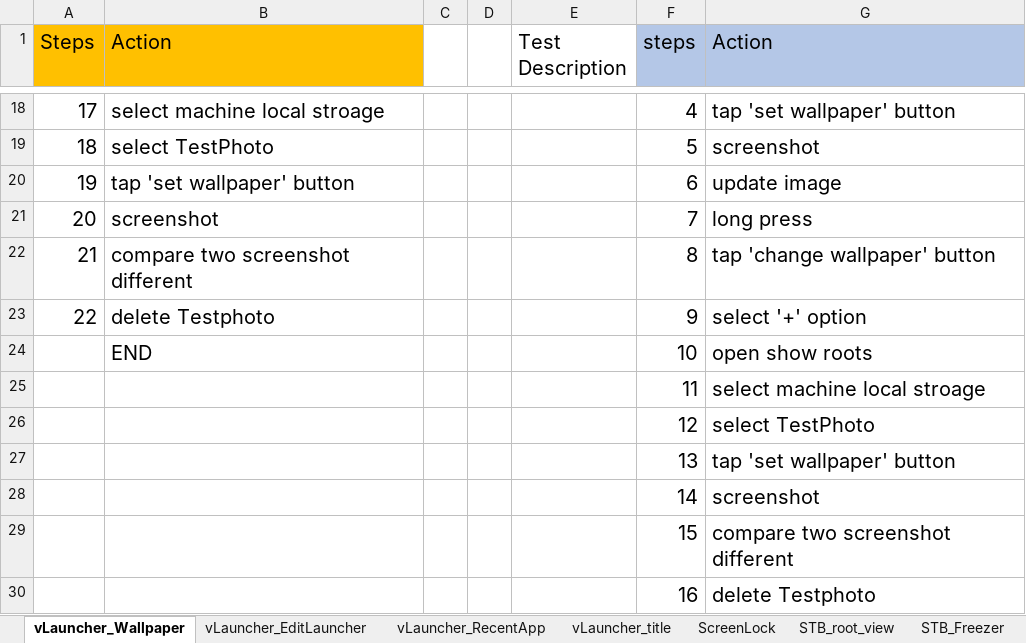
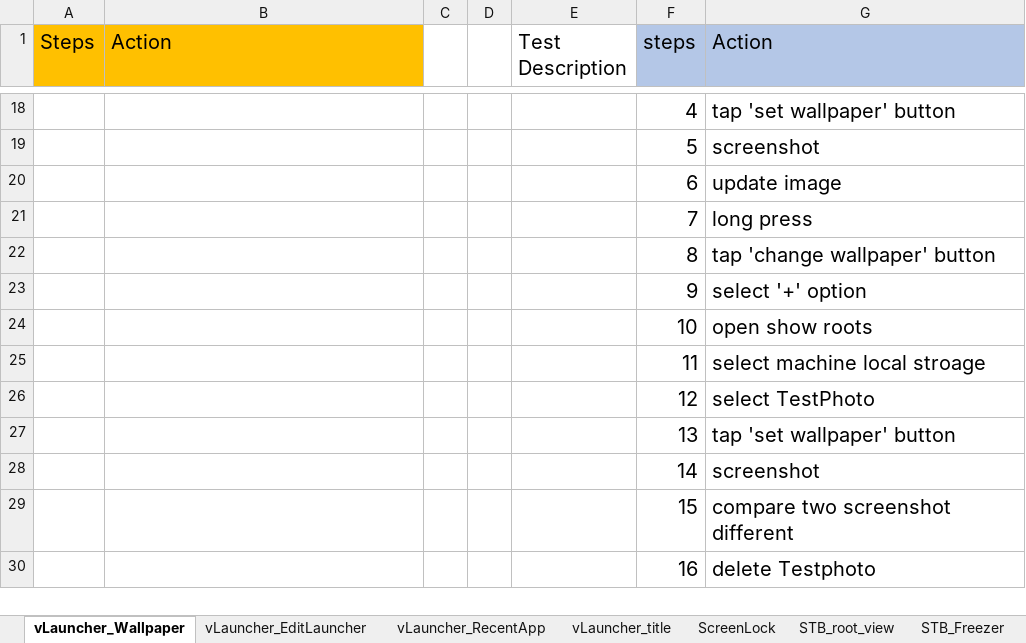
Before and after one commit to zxc5131210/AutoTest, an Excel workbook: TestSteps/TestSteps describe.xlsx, sheet vLauncher_Wallpaper, drawn as a sheet; only a part is shown, gaps mark what is left out; values as stored, in another font and other column widths than the file's, no borders; the diff covers the shown part only; the diff names each change by its address in the sheet, - before the commit and + after, or states it on an @@ line.

```diff
--- a/TestSteps/TestSteps describe.xlsx (sheet vLauncher_Wallpaper)
+++ b/TestSteps/TestSteps describe.xlsx (sheet vLauncher_Wallpaper)
-A18 (Steps): 17
+A18 (Steps): (empty)
-B18 (Action): select machine local stroage
+B18 (Action): (empty)
-A19 (Steps): 18
+A19 (Steps): (empty)
-B19 (Action): select TestPhoto
+B19 (Action): (empty)
-A20 (Steps): 19
+A20 (Steps): (empty)
-B20 (Action): tap 'set wallpaper' button
+B20 (Action): (empty)
-A21 (Steps): 20
+A21 (Steps): (empty)
-B21 (Action): screenshot
+B21 (Action): (empty)
-A22 (Steps): 21
+A22 (Steps): (empty)
-B22 (Action): compare two screenshot different
+B22 (Action): (empty)
-A23 (Steps): 22
+A23 (Steps): (empty)
-B23 (Action): delete Testphoto
+B23 (Action): (empty)
-B24 (Action): END
+B24 (Action): (empty)
```
Also changed, not shown: 1 added row, 1 removed row, 30 edited cells and cell formats elsewhere in this sheet, sheet ScreenLock, sheet vLauncher_EditLauncher, sheet vLauncher_RecentApp, sheet vLauncher_title, 16 other files.
